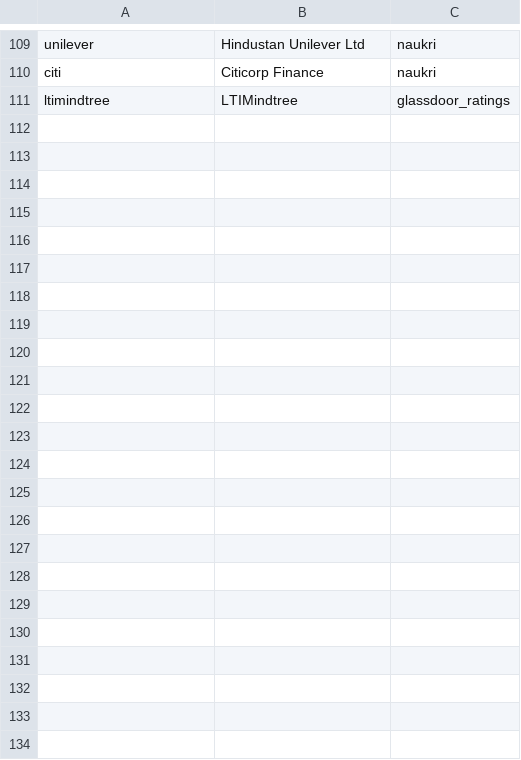
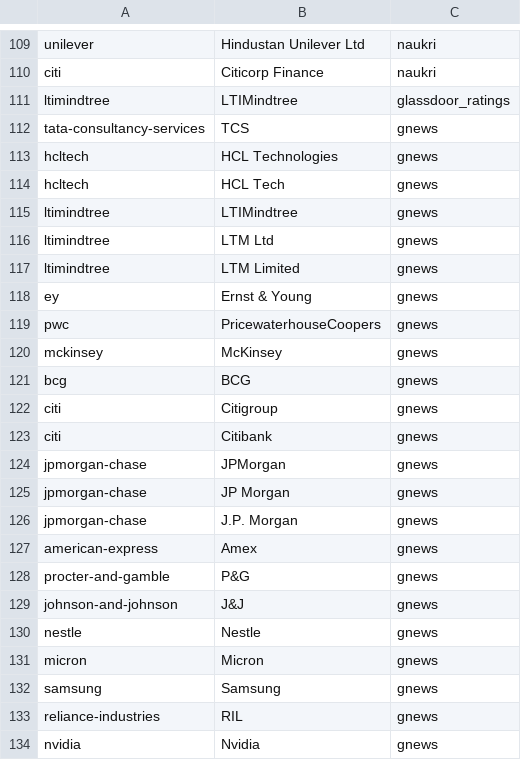
Before and after one commit to ArjBuilds/JobMarketSentiments, a CSV file: data/raw/company_aliases.csv, drawn as a sheet; only a part is shown, gaps mark what is left out.

Commit message:
Milestone 7: GNews news coverage with relevance filter, dedup and headline sentiment (F6)
Fetch up to 10 recent articles per company from GNews (free tier: 30-day
window, so labelled "30 days before the fetch date" instead of the
PRD's 12 months). Per-company queries in data/news_queries.csv
disambiguate common-word names; articles are kept only if they name the
company (case-sensitive, with gnews aliases). Deduplicated by URL and
near-identical titles, VADER on title plus description. Cached in
SQLite (news_fetches), with no article text stored; resumable, at most
one fetch per day, and the dashboard never calls the API.

```diff
--- a/data/raw/company_aliases.csv
+++ b/data/raw/company_aliases.csv
@@ -111 +111,24 @@ citi,Citicorp Finance,naukri
 ltimindtree,LTIMindtree,glassdoor_ratings
+tata-consultancy-services,TCS,gnews
+hcltech,HCL Technologies,gnews
+hcltech,HCL Tech,gnews
+ltimindtree,LTIMindtree,gnews
+ltimindtree,LTM Ltd,gnews
+ltimindtree,LTM Limited,gnews
+ey,Ernst & Young,gnews
+pwc,PricewaterhouseCoopers,gnews
+mckinsey,McKinsey,gnews
+bcg,BCG,gnews
+citi,Citigroup,gnews
+citi,Citibank,gnews
+jpmorgan-chase,JPMorgan,gnews
+jpmorgan-chase,JP Morgan,gnews
+jpmorgan-chase,J.P. Morgan,gnews
+american-express,Amex,gnews
+procter-and-gamble,P&G,gnews
+johnson-and-johnson,J&J,gnews
+nestle,Nestle,gnews
+micron,Micron,gnews
+samsung,Samsung,gnews
+reliance-industries,RIL,gnews
+nvidia,Nvidia,gnews
```
Also changed, not shown: 13 other files.
